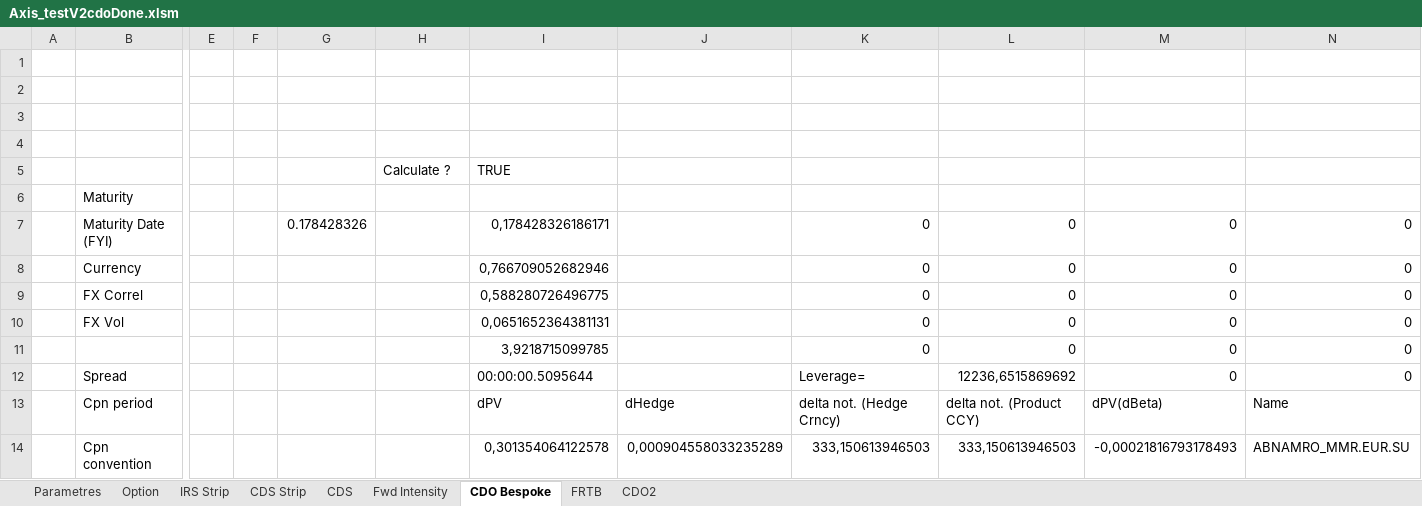
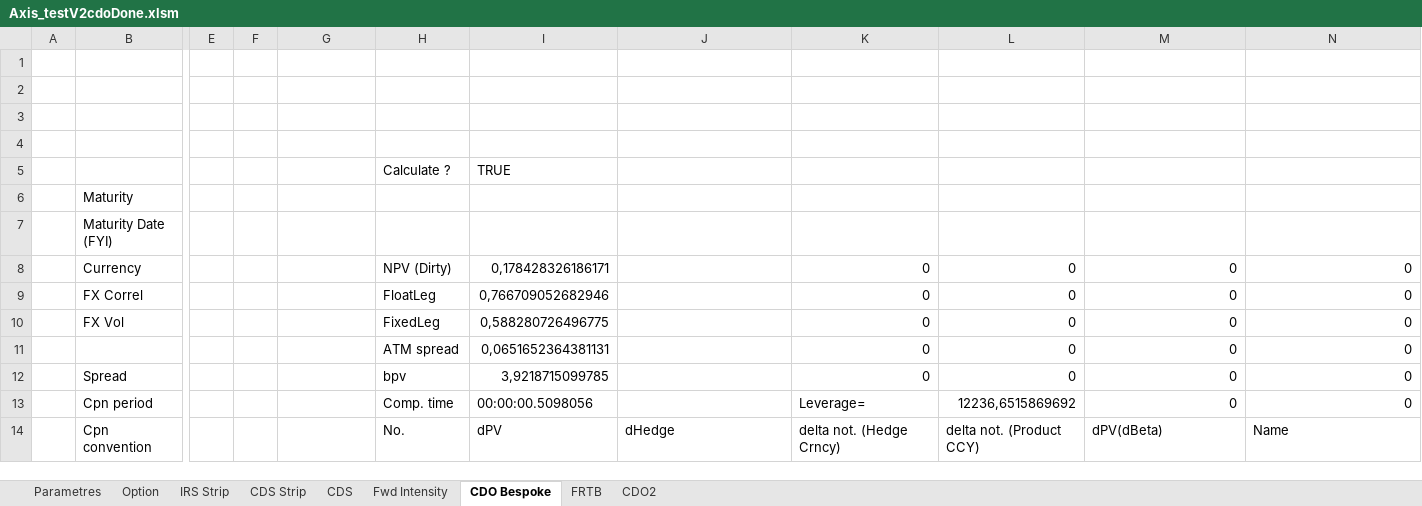
Before and after one commit to mbaAxis/Valo, an Excel workbook: common/Axis_testV2cdoDone.xlsm, sheet CDO Bespoke, drawn as a sheet; only a part is shown, gaps mark what is left out; values as stored, in another font and other column widths than the file's, no cell formats; the diff covers the shown part only; the diff names each change by its address in the sheet, - before the commit and + after, or states it on an @@ line.

Commit message:
Excel CDO part enhanced

```diff
--- a/common/Axis_testV2cdoDone.xlsm (sheet CDO Bespoke)
+++ b/common/Axis_testV2cdoDone.xlsm (sheet CDO Bespoke)
-G7: 0.178428326
+G7: (empty)
-I7: 0,178428326186171
+I7: (empty)
-K7: 0
+K7: (empty)
-L7: 0
+L7: (empty)
-M7: 0
+M7: (empty)
-N7: 0
+N7: (empty)
-H8: (empty)
+H8: NPV (Dirty)
-I8: 0,766709052682946
+I8: 0,178428326186171
-H9: (empty)
+H9: FloatLeg
-I9: 0,588280726496775
+I9: 0,766709052682946
-H10: (empty)
+H10: FixedLeg
-I10: 0,0651652364381131
+I10: 0,588280726496775
-H11: (empty)
+H11: ATM spread
-I11: 3,9218715099785
+I11: 0,0651652364381131
-H12: (empty)
+H12: bpv
-I12: 00:00:00.5095644
+I12: 3,9218715099785
-K12: Leverage=
+K12: 0
-L12: 12236,6515869692
+L12: 0
-H13: (empty)
+H13: Comp. time
-I13: dPV
+I13: 00:00:00.5098056
-J13: dHedge
+J13: (empty)
-K13: delta not. (Hedge Crncy)
+K13: Leverage=
-L13: delta not. (Product CCY)
+L13: 12236,6515869692
-M13: dPV(dBeta)
+M13: 0
-N13: Name
+N13: 0
-H14: (empty)
+H14: No.
-I14: 0,301354064122578
+I14: dPV
-J14: 0,000904558033235289
+J14: dHedge
-K14: 333,150613946503
+K14: delta not. (Hedge Crncy)
-L14: 333,150613946503
+L14: delta not. (Product CCY)
-M14: -0,00021816793178493
+M14: dPV(dBeta)
-N14: ABNAMRO_MMR.EUR.SU
+N14: Name
```
Also changed, not shown: 4 added rows, 4 removed rows and 850 edited cells elsewhere in this sheet, sheet CDS, cell formats.
